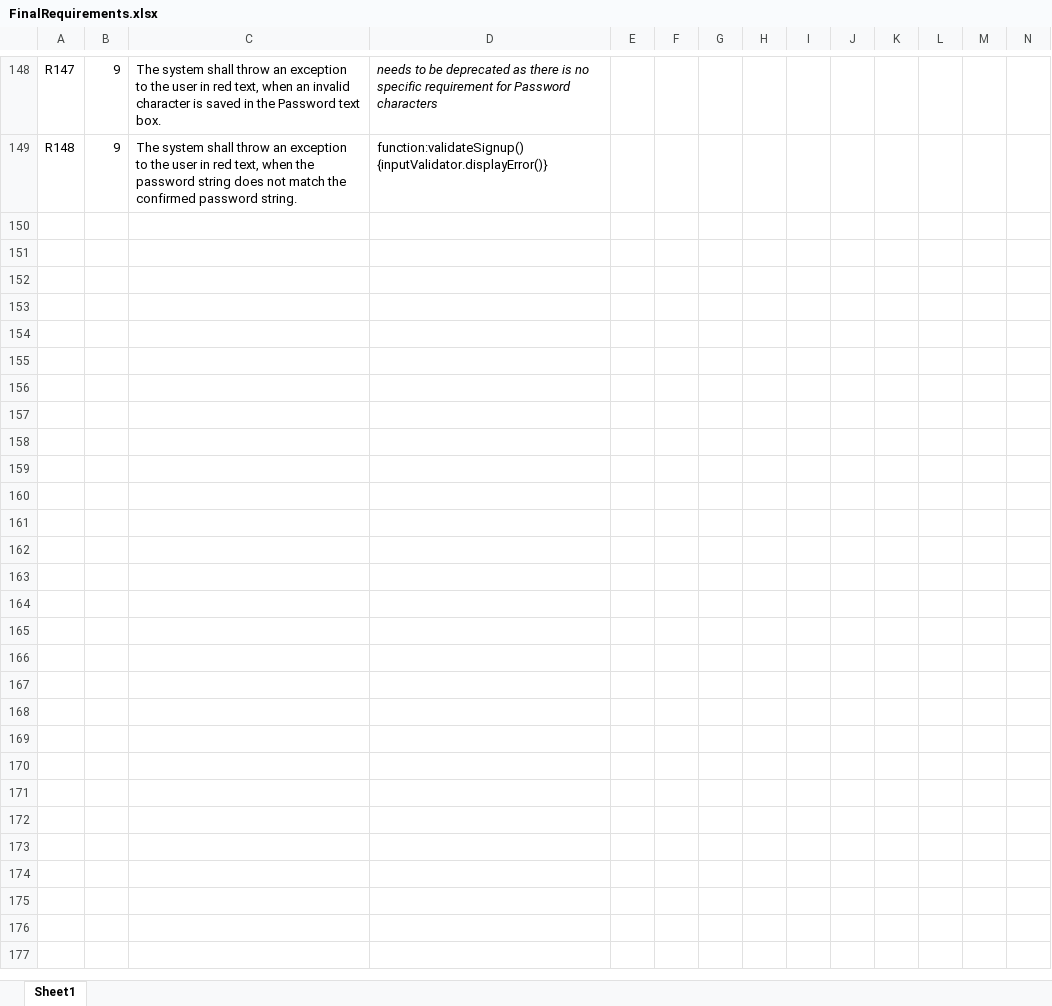
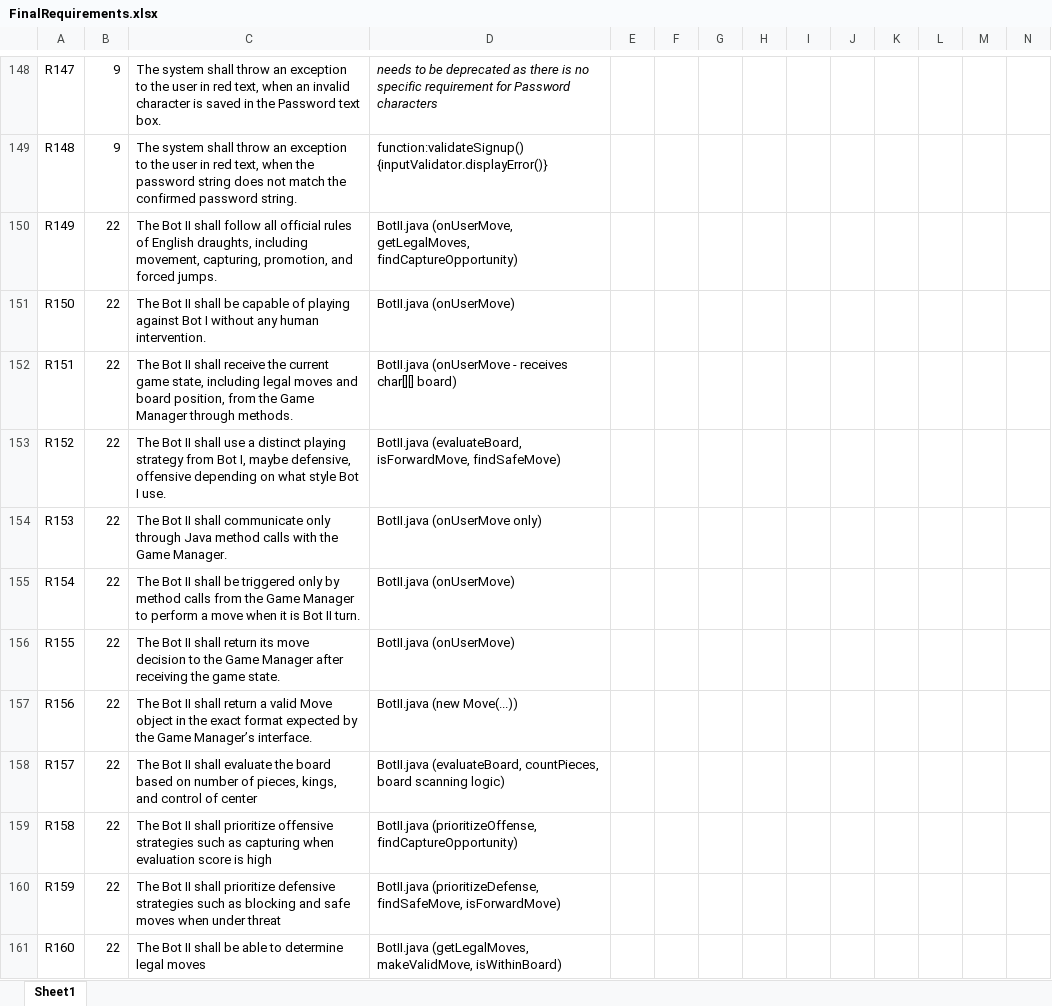
Before and after one commit to utastudents/cse3310-sp25-003, an Excel workbook: FinalRequirements.xlsx, sheet Sheet1, drawn as a sheet; only a part is shown, gaps mark what is left out; values as stored, in another font and other column widths than the file's, no borders; table styles not drawn; rows hold the shown columns only; the diff names each change by its address in the sheet, - before the commit and + after, or states it on an @@ line.

Commit message:
Updated FinalRequirements.xlsx to include group 22/BotII's requirements

```diff
--- a/FinalRequirements.xlsx (sheet Sheet1)
+++ b/FinalRequirements.xlsx (sheet Sheet1)
+row 150: R149 | 22 | The Bot II shall follow all official rules of English draughts, including movement, capturing, promotion, and forced jumps. | BotII.java (onUserMove, getLegalMoves, findCaptureOpportunity)
+row 151: R150 | 22 | The Bot II shall be capable of playing against Bot I without any human intervention. | BotII.java (onUserMove)
+row 152: R151 | 22 | The Bot II shall receive the current game state, including legal moves and board position, from the Game Manager through methods. | BotII.java (onUserMove - receives char[][] board)
+row 153: R152 | 22 | The Bot II shall use a distinct playing strategy from Bot I, maybe defensive, offensive depending on what style Bot I use. | BotII.java (evaluateBoard, isForwardMove, findSafeMove)
+row 154: R153 | 22 | The Bot II shall communicate only through Java method calls with the Game Manager. | BotII.java (onUserMove only)
+row 155: R154 | 22 | The Bot II shall be triggered only by method calls from the Game Manager to perform a move when it is Bot II turn. | BotII.java (onUserMove)
+row 156: R155 | 22 | The Bot II shall return its move decision to the Game Manager after receiving the game state. | BotII.java (onUserMove)
+row 157: R156 | 22 | The Bot II shall return a valid Move object in the exact format expected by the Game Manager’s interface. | BotII.java (new Move(...))
+row 158: R157 | 22 | The Bot II shall evaluate the board based on number of pieces, kings, and control of center | BotII.java (evaluateBoard, countPieces, board scanning logic)
+row 159: R158 | 22 | The Bot II shall prioritize offensive strategies such as capturing when evaluation score is high | BotII.java (prioritizeOffense, findCaptureOpportunity)
+row 160: R159 | 22 | The Bot II shall prioritize defensive strategies such as blocking and safe moves when under threat | BotII.java (prioritizeDefense, findSafeMove, isForwardMove)
+row 161: R160 | 22 | The Bot II shall be able to determine legal moves | BotII.java (getLegalMoves, makeValidMove, isWithinBoard)
```
